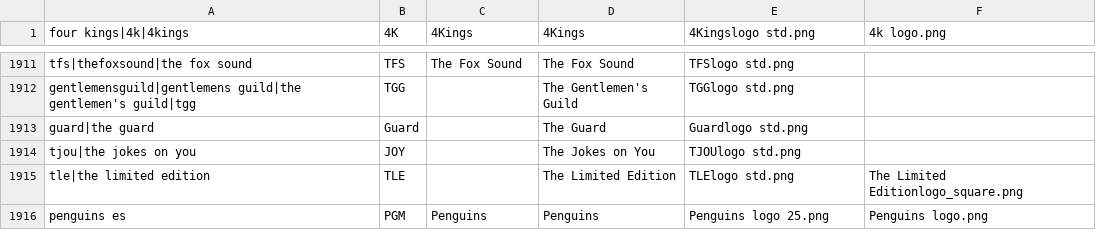
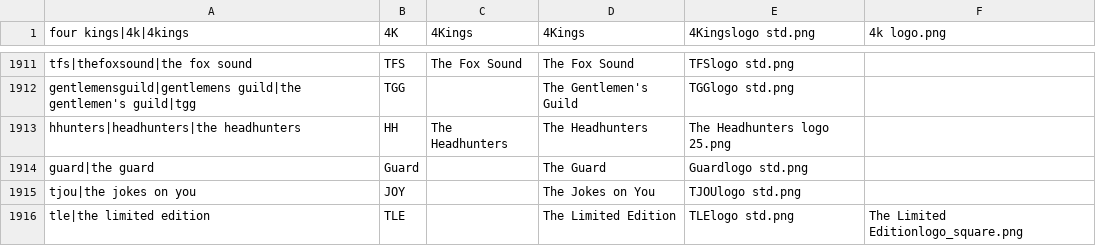
Before and after one commit to dominguesmarco/MediaWiki-TeamParserFunction, a CSV file: teams.csv, drawn as a sheet; only a part is shown, gaps mark what is left out; the shorter side is filled out with more unchanged rows.

Commit message:
Added The Headhunters

```diff
--- a/teams.csv
+++ b/teams.csv
@@ -1912,2 +1912,3 @@ tfs|thefoxsound|the fox sound,TFS,The Fox Sound,The Fox Sound,TFSlogo std.png,
 gentlemensguild|gentlemens guild|the gentlemen's guild|tgg,TGG,,The Gentlemen's Guild,TGGlogo std.png,
+hhunters|headhunters|the headhunters,HH,The Headhunters,The Headhunters,The Headhunters logo 25.png,,
 guard|the guard,Guard,,The Guard,Guardlogo std.png,
```
